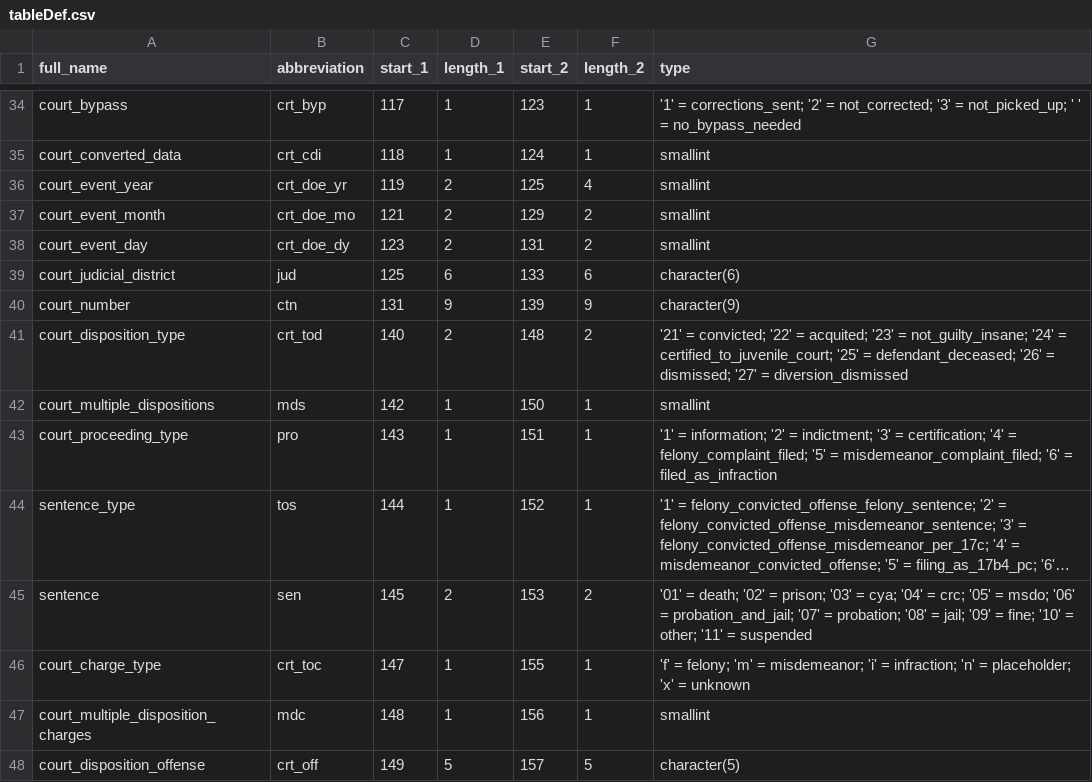
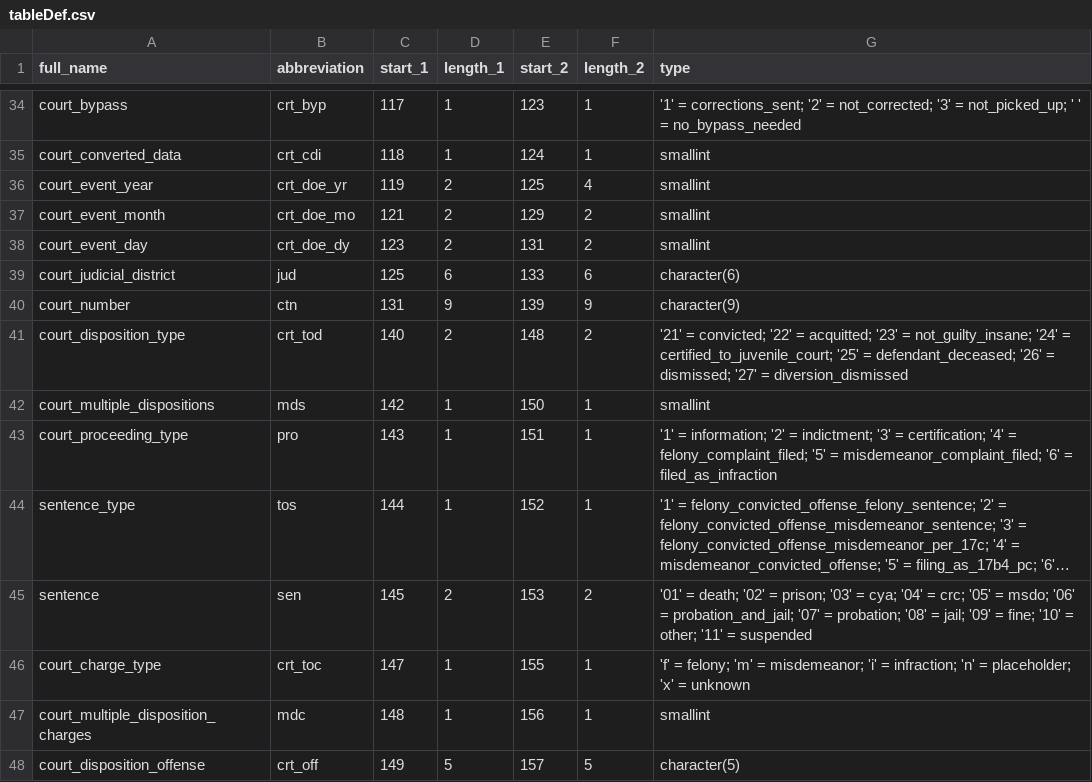
Before and after one commit to vdorie/dojr, a CSV file: import/obts/tableDef.csv, drawn as a sheet; only a part is shown, gaps mark what is left out; long unchanged cells end in ….

Commit message:
acquitted

```diff
--- a/import/obts/tableDef.csv
+++ b/import/obts/tableDef.csv
@@ -40,3 +40,3 @@
 "court_number","ctn",131,9,139,9,"character(9)"
-"court_disposition_type","crt_tod",140,2,148,2,"'21' = convicted; '22' = acquited; '23' = not_guilty_insane; '24' = certified_to_juvenile_court; '25' = defendant_deceased; '26' = dismissed; '27' = diversion_dismissed"
+"court_disposition_type","crt_tod",140,2,148,2,"'21' = convicted; '22' = acquitted; '23' = not_guilty_insane; '24' = certified_to_juvenile_court; '25' = defendant_deceased; '26' = dismissed; '27' = diversion_dismissed"
 "court_multiple_dispositions","mds",142,1,150,1,"smallint"
```
